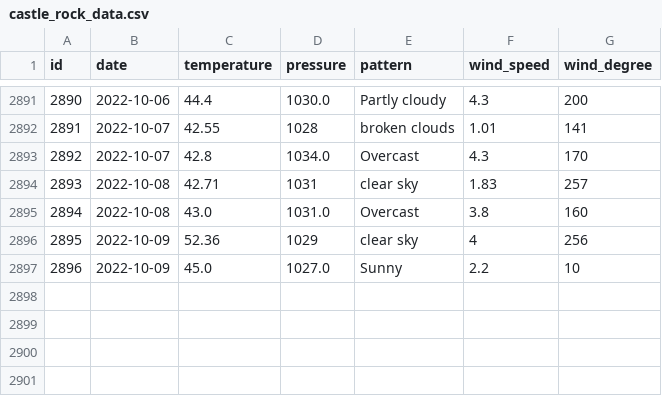
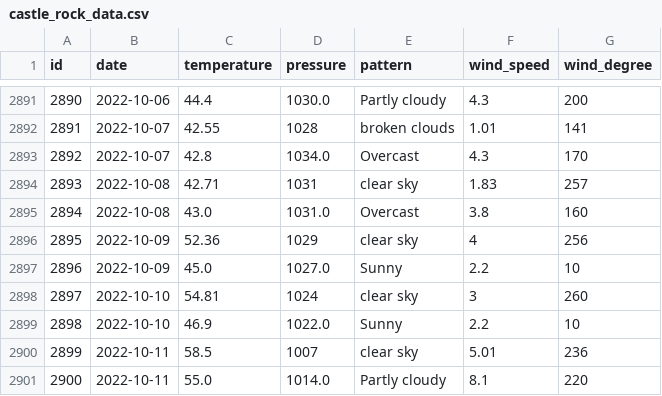
Before and after one commit to tvang1/AI-Weather-Predictor, a CSV file: WeatherAPIs/API Outputs/castle_rock_data.csv, drawn as a sheet; only a part is shown, gaps mark what is left out; the diff names each change by its address in the sheet, - before the commit and + after, or states it on an @@ line.

```diff
--- a/WeatherAPIs/API Outputs/castle_rock_data.csv
+++ b/WeatherAPIs/API Outputs/castle_rock_data.csv
+row 2898: 2897 | 2022-10-10 | 54.81 | 1024 | clear sky | 3 | 260
+row 2899: 2898 | 2022-10-10 | 46.9 | 1022.0 | Sunny | 2.2 | 10
+row 2900: 2899 | 2022-10-11 | 58.5 | 1007 | clear sky | 5.01 | 236
+row 2901: 2900 | 2022-10-11 | 55.0 | 1014.0 | Partly cloudy | 8.1 | 220
```
Also changed, not shown: WeatherAPIs/API Outputs/boulder_data.csv, WeatherAPIs/API Outputs/denver_data.csv.
